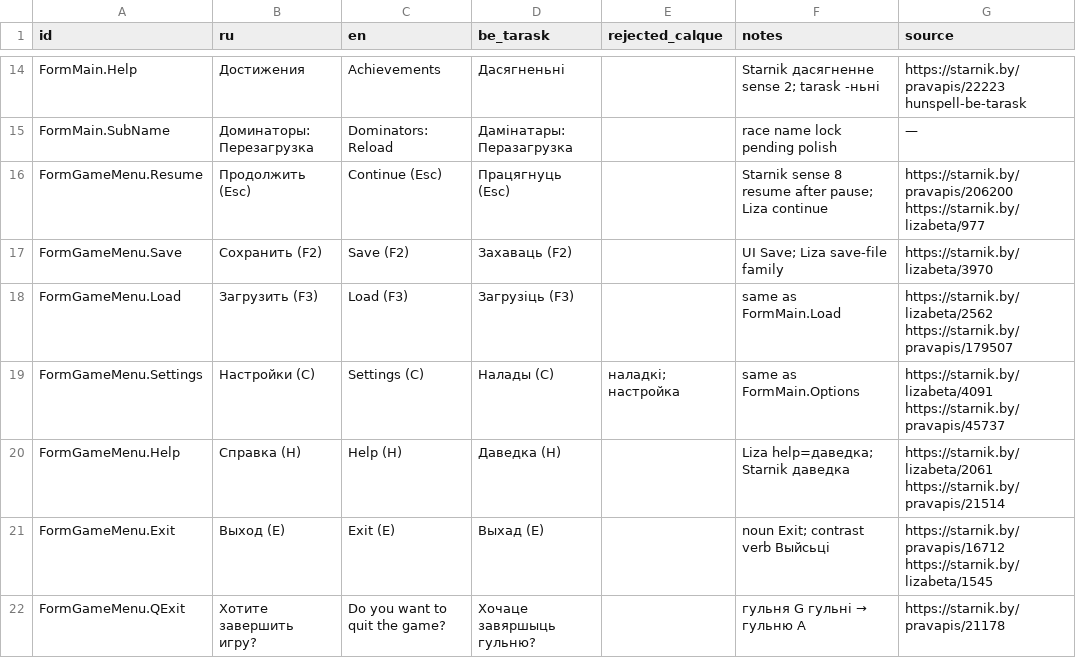
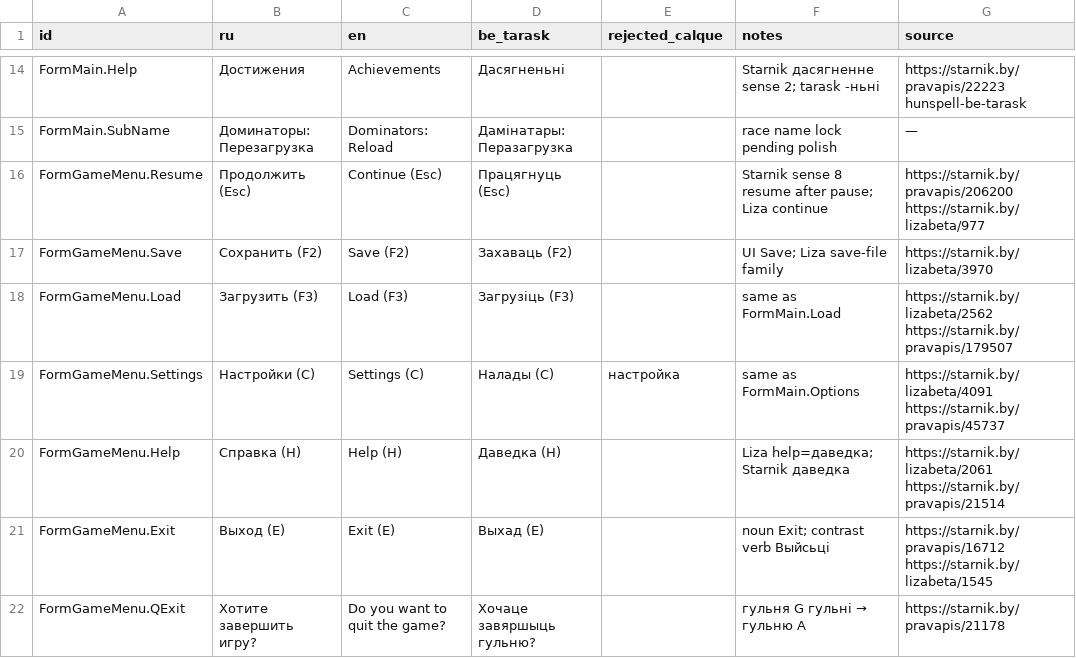
Before and after one commit to siarhei-zavadski/space-rangers-be-translation, a TSV file: TERMBASE.tsv, drawn as a sheet; only a part is shown, gaps mark what is left out; the diff covers the shown part only.

```diff
--- a/TERMBASE.tsv
+++ b/TERMBASE.tsv
@@ -18,3 +18,3 @@ FormGameMenu.Save	Сохранить (F2)	Save (F2)	Захаваць (F2)		UI Sa
 FormGameMenu.Load	Загрузить (F3)	Load (F3)	Загрузіць (F3)		same as FormMain.Load	https://starnik.by/lizabeta/2562 https://starnik.by/pravapis/179507
-FormGameMenu.Settings	Настройки (C)	Settings (C)	Налады (C)	наладкі; настройка	same as FormMain.Options	https://starnik.by/lizabeta/4091 https://starnik.by/pravapis/45737
+FormGameMenu.Settings	Настройки (C)	Settings (C)	Налады (C)	настройка	same as FormMain.Options	https://starnik.by/lizabeta/4091 https://starnik.by/pravapis/45737
 FormGameMenu.Help	Справка (H)	Help (H)	Даведка (H)		Liza help=даведка; Starnik даведка	https://starnik.by/lizabeta/2061 https://starnik.by/pravapis/21514
```
Also changed, not shown: 4 added rows and 7 edited cells elsewhere in this file, 5 other files.
